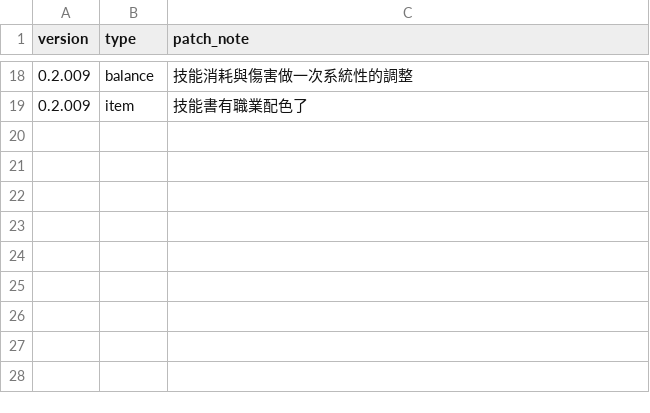
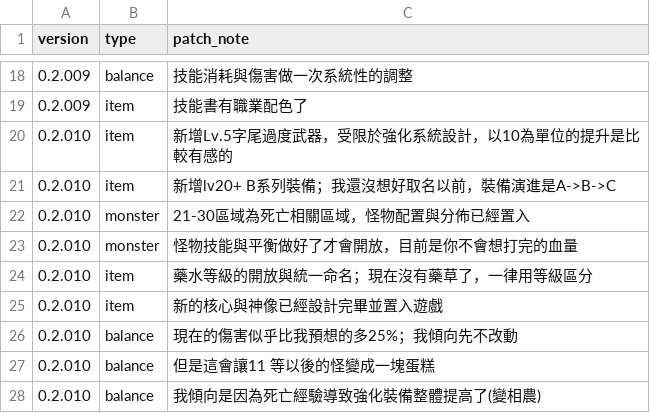
Before and after one commit to longagoseason/Dream-Crafter, a CSV file: source/PatchNote - PatchNote.csv, drawn as a sheet; only a part is shown, gaps mark what is left out.

```diff
--- a/source/PatchNote - PatchNote.csv
+++ b/source/PatchNote - PatchNote.csv
@@ -19 +19,10 @@ version,type,patch_note
 0.2.009,item,技能書有職業配色了
+0.2.010,item,新增Lv.5字尾過度武器，受限於強化系統設計，以10為單位的提升是比較有感的
+0.2.010,item,新增lv20+ B系列裝備；我還沒想好取名以前，裝備演進是A->B->C
+0.2.010,monster,21-30區域為死亡相關區域，怪物配置與分佈已經置入
+0.2.010,monster,怪物技能與平衡做好了才會開放，目前是你不會想打完的血量
+0.2.010,item,藥水等級的開放與統一命名；現在沒有藥草了，一律用等級區分
+0.2.010,item,新的核心與神像已經設計完畢並置入遊戲
+0.2.010,balance,現在的傷害似乎比我預想的多25%；我傾向先不改動
+0.2.010,balance,但是這會讓11 等以後的怪變成一塊蛋糕
+0.2.010,balance,我傾向是因為死亡經驗導致強化裝備整體提高了(變相農)
```
Also changed, not shown: source/Drop_loot_id - Drop_loot_id.csv, source/equipment - equipment.csv, 8 other files.
